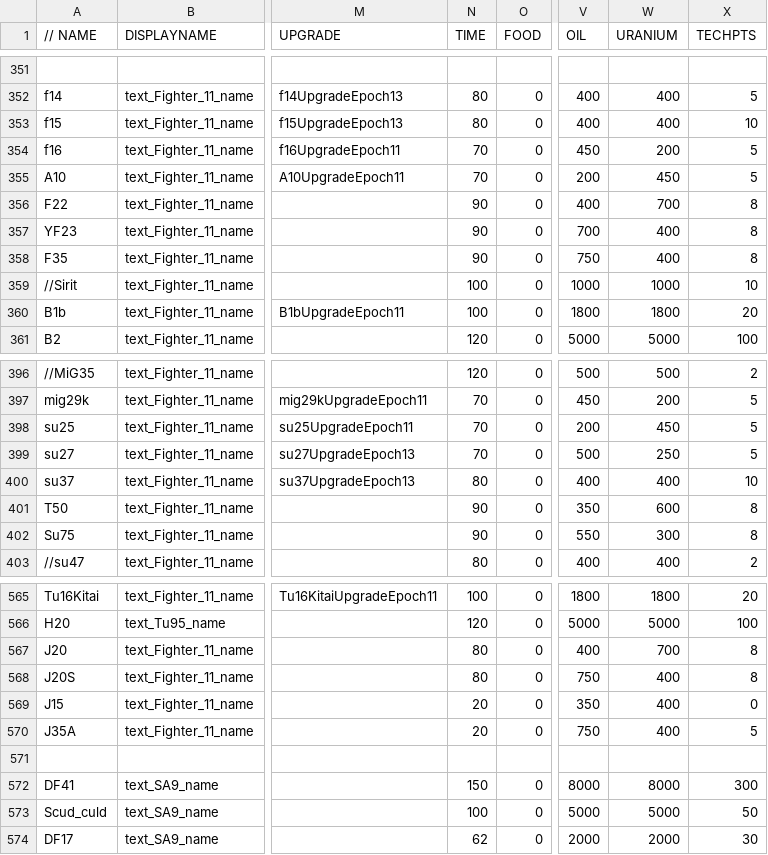
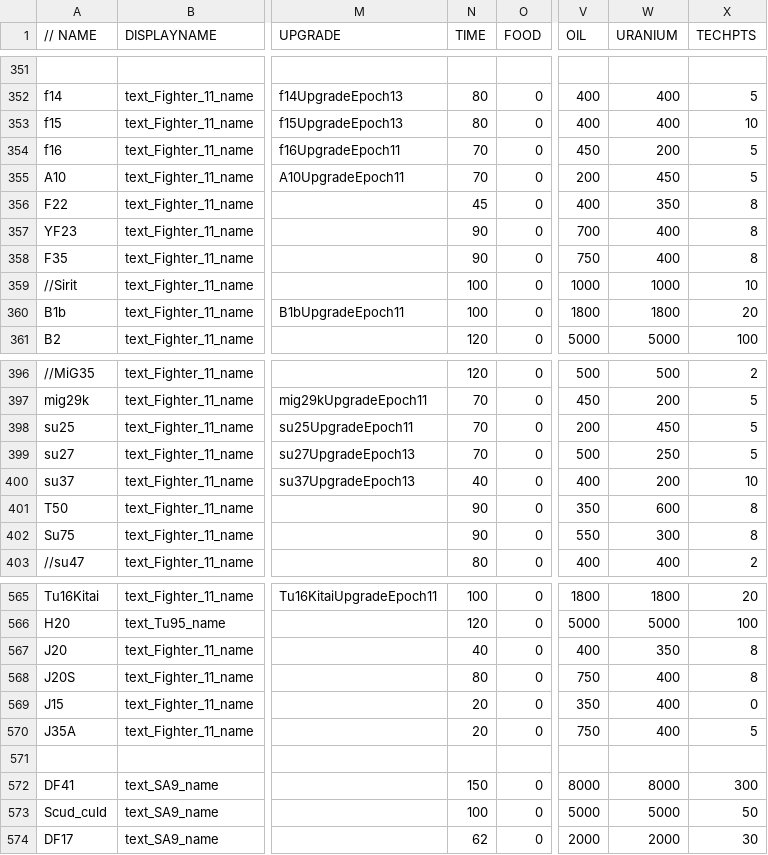
Before and after one commit to luojiang419/ee2, a CSV file: game-metadata/EE2X_db/TechTree/dbtechtreenode.csv, drawn as a sheet; only a part is shown, gaps mark what is left out; the diff names each change by its address in the sheet, - before the commit and + after, or states it on an @@ line.

```diff
--- a/game-metadata/EE2X_db/TechTree/dbtechtreenode.csv
+++ b/game-metadata/EE2X_db/TechTree/dbtechtreenode.csv
-N356 (TIME): 90
+N356 (TIME): 45
-W356 (URANIUM): 700
+W356 (URANIUM): 350
-N400 (TIME): 80
+N400 (TIME): 40
-W400 (URANIUM): 400
+W400 (URANIUM): 200
-N567 (TIME): 80
+N567 (TIME): 40
-W567 (URANIUM): 700
+W567 (URANIUM): 350
```
Also changed, not shown: game-metadata/EE2X_db/TechTree/upgrade_unittypes.csv, 5 other files.
